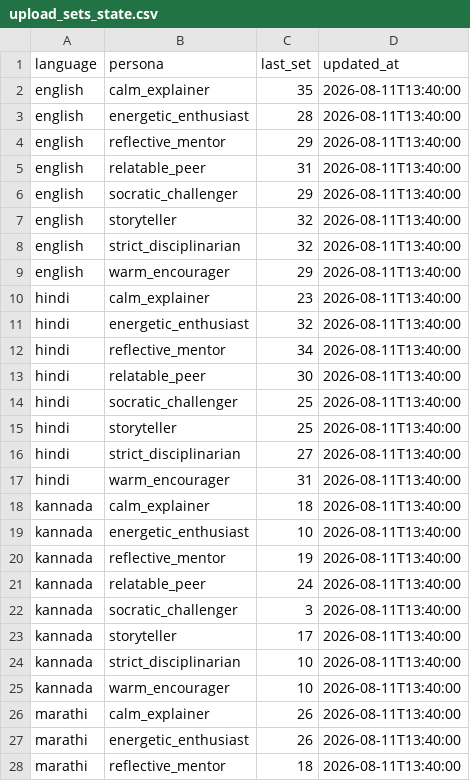
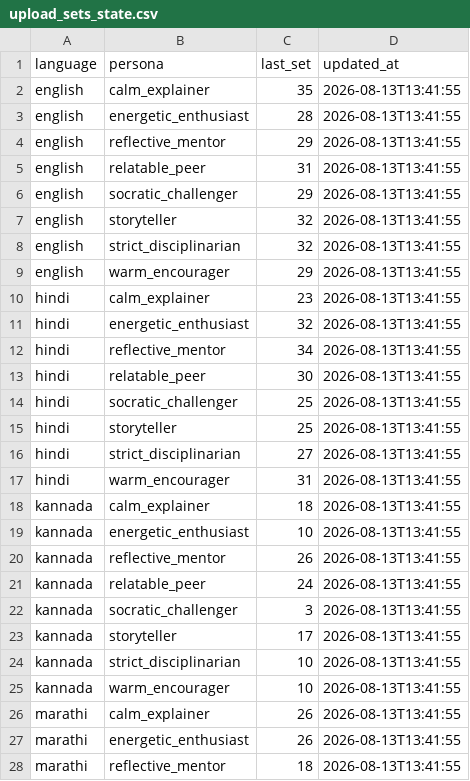
Before and after one commit to AI4Bharat/saffron, a CSV file: backend/state/upload_sets_state.csv, drawn as a sheet; only a part is shown; the diff covers the shown part only.

```diff
--- a/backend/state/upload_sets_state.csv
+++ b/backend/state/upload_sets_state.csv
@@ -1,28 +1,28 @@
 language,persona,last_set,updated_at
-english,calm_explainer,35,2026-08-11T13:40:00
-english,energetic_enthusiast,28,2026-08-11T13:40:00
-english,reflective_mentor,29,2026-08-11T13:40:00
-english,relatable_peer,31,2026-08-11T13:40:00
-english,socratic_challenger,29,2026-08-11T13:40:00
-english,storyteller,32,2026-08-11T13:40:00
-english,strict_disciplinarian,32,2026-08-11T13:40:00
-english,warm_encourager,29,2026-08-11T13:40:00
-hindi,calm_explainer,23,2026-08-11T13:40:00
-hindi,energetic_enthusiast,32,2026-08-11T13:40:00
-hindi,reflective_mentor,34,2026-08-11T13:40:00
-hindi,relatable_peer,30,2026-08-11T13:40:00
-hindi,socratic_challenger,25,2026-08-11T13:40:00
-hindi,storyteller,25,2026-08-11T13:40:00
-hindi,strict_disciplinarian,27,2026-08-11T13:40:00
-hindi,warm_encourager,31,2026-08-11T13:40:00
-kannada,calm_explainer,18,2026-08-11T13:40:00
-kannada,energetic_enthusiast,10,2026-08-11T13:40:00
-kannada,reflective_mentor,19,2026-08-11T13:40:00
-kannada,relatable_peer,24,2026-08-11T13:40:00
-kannada,socratic_challenger,3,2026-08-11T13:40:00
-kannada,storyteller,17,2026-08-11T13:40:00
-kannada,strict_disciplinarian,10,2026-08-11T13:40:00
-kannada,warm_encourager,10,2026-08-11T13:40:00
-marathi,calm_explainer,26,2026-08-11T13:40:00
-marathi,energetic_enthusiast,26,2026-08-11T13:40:00
-marathi,reflective_mentor,18,2026-08-11T13:40:00
+english,calm_explainer,35,2026-08-13T13:41:55
+english,energetic_enthusiast,28,2026-08-13T13:41:55
+english,reflective_mentor,29,2026-08-13T13:41:55
+english,relatable_peer,31,2026-08-13T13:41:55
+english,socratic_challenger,29,2026-08-13T13:41:55
+english,storyteller,32,2026-08-13T13:41:55
+english,strict_disciplinarian,32,2026-08-13T13:41:55
+english,warm_encourager,29,2026-08-13T13:41:55
+hindi,calm_explainer,23,2026-08-13T13:41:55
+hindi,energetic_enthusiast,32,2026-08-13T13:41:55
+hindi,reflective_mentor,34,2026-08-13T13:41:55
+hindi,relatable_peer,30,2026-08-13T13:41:55
+hindi,socratic_challenger,25,2026-08-13T13:41:55
+hindi,storyteller,25,2026-08-13T13:41:55
+hindi,strict_disciplinarian,27,2026-08-13T13:41:55
+hindi,warm_encourager,31,2026-08-13T13:41:55
+kannada,calm_explainer,18,2026-08-13T13:41:55
+kannada,energetic_enthusiast,10,2026-08-13T13:41:55
+kannada,reflective_mentor,26,2026-08-13T13:41:55
+kannada,relatable_peer,24,2026-08-13T13:41:55
+kannada,socratic_challenger,3,2026-08-13T13:41:55
+kannada,storyteller,17,2026-08-13T13:41:55
+kannada,strict_disciplinarian,10,2026-08-13T13:41:55
+kannada,warm_encourager,10,2026-08-13T13:41:55
+marathi,calm_explainer,26,2026-08-13T13:41:55
+marathi,energetic_enthusiast,26,2026-08-13T13:41:55
+marathi,reflective_mentor,18,2026-08-13T13:41:55
```
Also changed, not shown: 31 edited cells elsewhere in this file, backend/state/excel_sets_state.csv, backend/state/version_state.csv, 14 other files.
